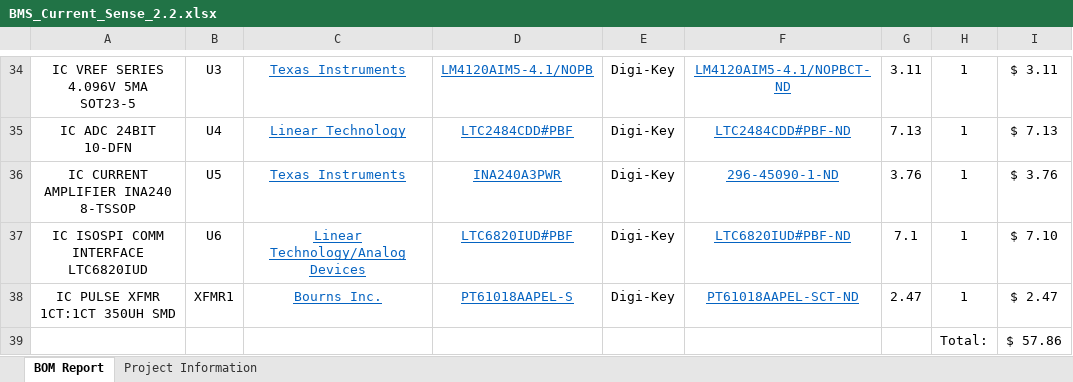
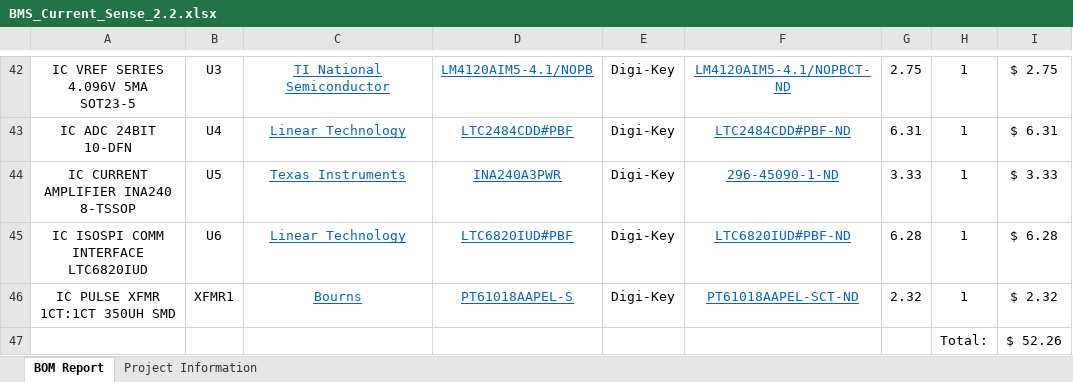
Before and after one commit to uw-midsun/hardware, an Excel workbook: MSXII_BMS_Current_Sense/Project Outputs for BMS_Current_Sense/BMS_Current_Sense_2.2.xlsx, sheet BOM Report, drawn as a sheet; only a part is shown, gaps mark what is left out; values as stored, in another font and other column widths than the file's, no borders; charts and pictures not drawn; addresses are those after the commit; the diff covers the shown part only; the diff names each change by its address in the sheet, - before the commit and + after, or states it on an @@ line.

```diff
--- a/MSXII_BMS_Current_Sense/Project Outputs for BMS_Current_Sense/BMS_Current_Sense_2.2.xlsx (sheet BOM Report)
+++ b/MSXII_BMS_Current_Sense/Project Outputs for BMS_Current_Sense/BMS_Current_Sense_2.2.xlsx (sheet BOM Report)
-C42: Texas Instruments
+C42: TI National Semiconductor
-G42: 3.11
+G42: 2.75
-I42: $ 3.11
+I42: $ 2.75
-G43: 7.13
+G43: 6.31
-I43: $ 7.13
+I43: $ 6.31
-G44: 3.76
+G44: 3.33
-I44: $ 3.76
+I44: $ 3.33
-C45: Linear Technology/Analog Devices
+C45: Linear Technology
-G45: 7.1
+G45: 6.28
-I45: $ 7.10
+I45: $ 6.28
-C46: Bourns Inc.
+C46: Bourns
-G46: 2.47
+G46: 2.32
-I46: $ 2.47
+I46: $ 2.32
-I47: $ 57.86
+I47: $ 52.26
```
Also changed, not shown: 10 added rows, 2 removed rows and 59 edited cells elsewhere in this sheet, sheet Project Information, 6 other files.
